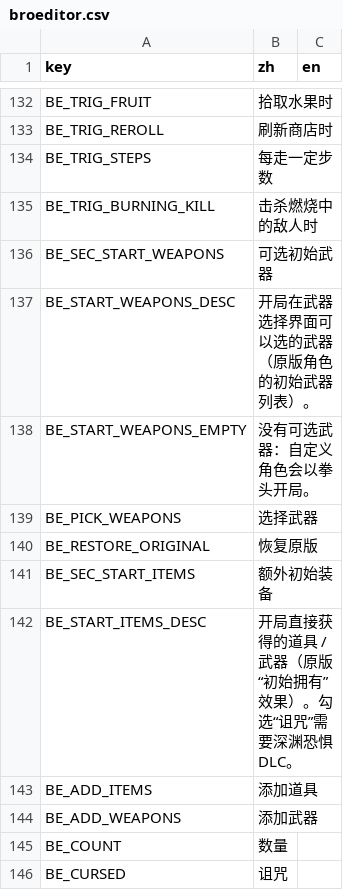
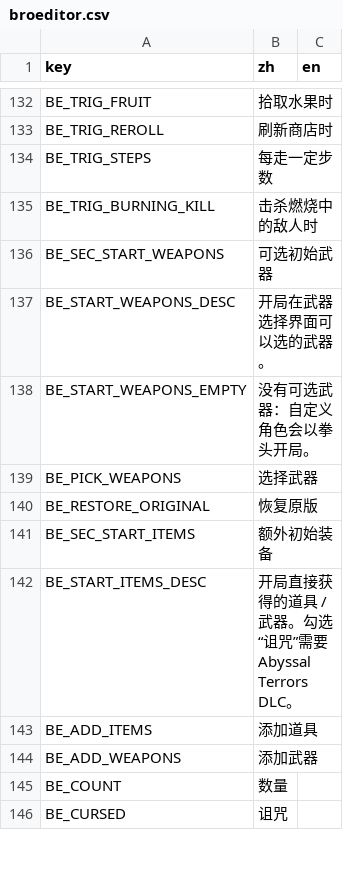
Before and after one commit to mojimoon/BrotatoMods, a CSV file: Mojimoon-BroEditor/translations/broeditor.csv, drawn as a sheet; only a part is shown, gaps mark what is left out; the diff covers the shown part only.

Commit message:
update UI strings

```diff
--- a/Mojimoon-BroEditor/translations/broeditor.csv
+++ b/Mojimoon-BroEditor/translations/broeditor.csv
@@ -136,3 +136,3 @@ BE_TRIG_BURNING_KILL,击杀燃烧中的敌人时,
 BE_SEC_START_WEAPONS,可选初始武器,
-BE_START_WEAPONS_DESC,开局在武器选择界面可以选的武器（原版角色的初始武器列表）。,
+BE_START_WEAPONS_DESC,开局在武器选择界面可以选的武器。,
 BE_START_WEAPONS_EMPTY,没有可选武器：自定义角色会以拳头开局。,
@@ -141,3 +141,3 @@ BE_RESTORE_ORIGINAL,恢复原版,
 BE_SEC_START_ITEMS,额外初始装备,
-BE_START_ITEMS_DESC,开局直接获得的道具 / 武器（原版“初始拥有”效果）。勾选“诅咒”需要深渊恐惧 DLC。,
+BE_START_ITEMS_DESC,开局直接获得的道具 / 武器。勾选“诅咒”需要 Abyssal Terrors DLC。,
 BE_ADD_ITEMS,添加道具,
```
Also changed, not shown: 10 edited cells elsewhere in this file.
